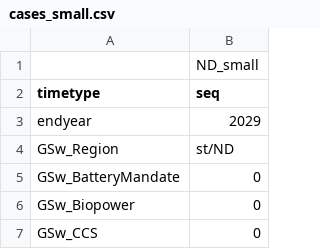
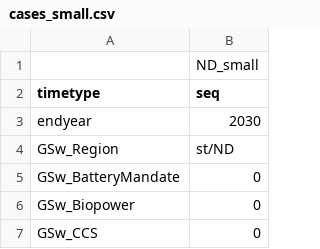
Before and after one commit to RMI/ReEDS-CEPM, a CSV file: cases_small.csv, drawn as a sheet; only a part is shown.

Commit message:
Revert endyear in cases_small.csv to 2030

```diff
--- a/cases_small.csv
+++ b/cases_small.csv
@@ -2,3 +2,3 @@
 timetype,seq
-endyear,2029
+endyear,2030
 GSw_Region,st/ND
```
